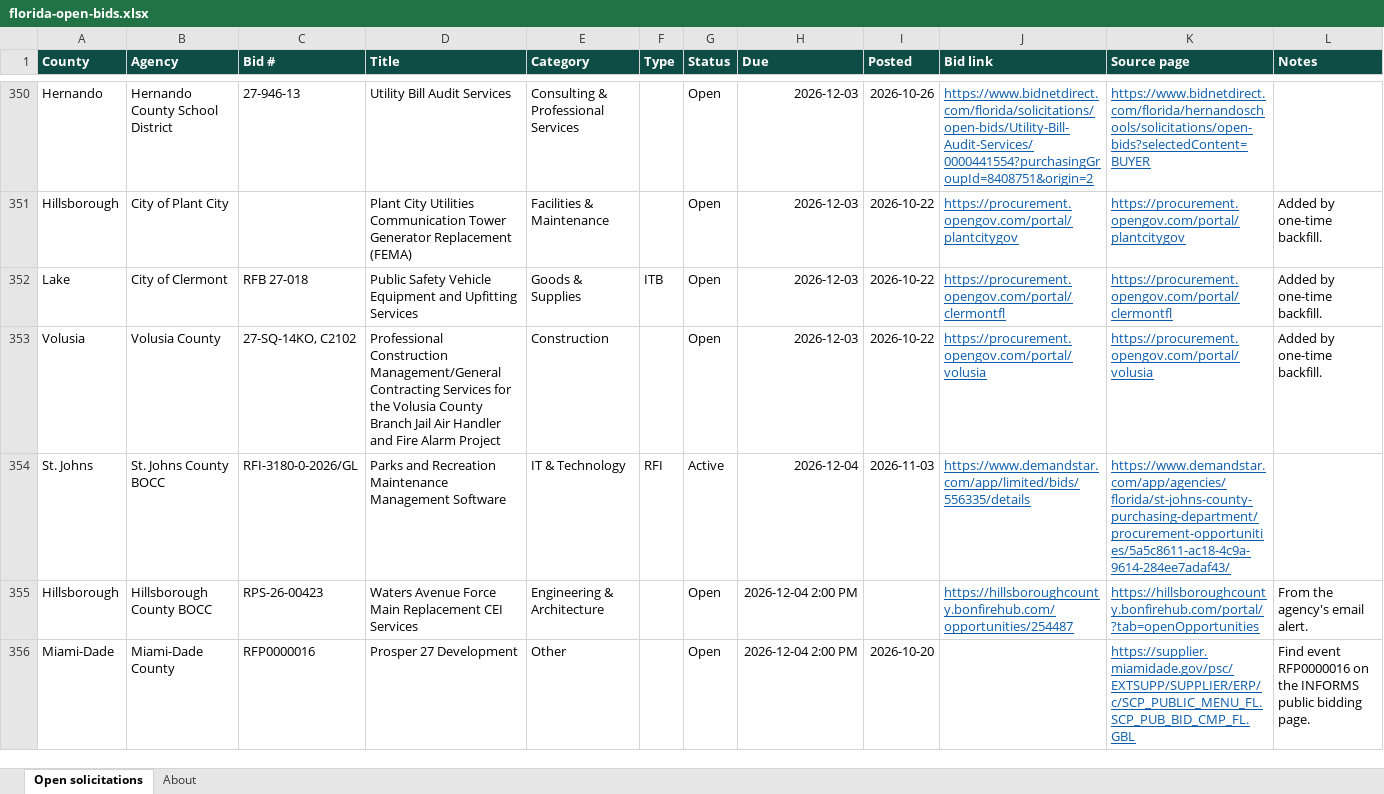
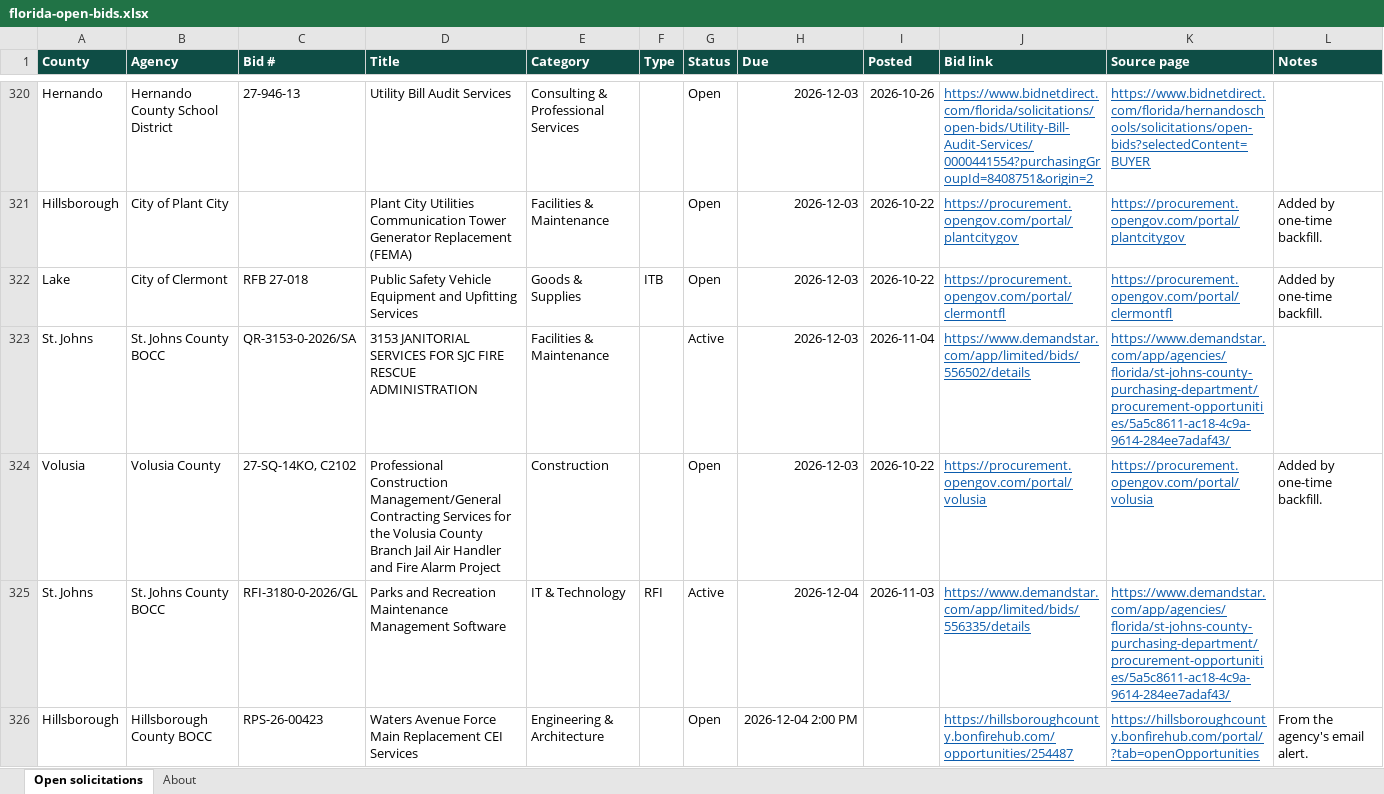
Before and after one commit to dianarodos/floridabids, an Excel workbook: site/data/florida-open-bids.xlsx, sheet Open solicitations, drawn as a sheet; only a part is shown, gaps mark what is left out; the shorter side is filled out with more unchanged rows; values as stored, in another font and other column widths than the file's, no borders; the diff covers the shown part only; the diff names each change by its address in the sheet, - before the commit and + after, or states it on an @@ line.

```diff
--- a/site/data/florida-open-bids.xlsx (sheet Open solicitations)
+++ b/site/data/florida-open-bids.xlsx (sheet Open solicitations)
+row 323: St. Johns | St. Johns County BOCC | QR-3153-0-2026/SA | 3153 JANITORIAL SERVICES FOR SJC FIRE RESCUE ADMINISTRATION | Facilities & Maintenance |  | Active | 2026-12-03 | 2026-11-04 | https://www.demandstar.com/app/limited/bids/556502/details | https://www.demandstar.com/app/agencies/florida/st-johns-county-purchasing-department/procurement-opportunities/5a5c8611-ac18-4c9a-9614-284ee7adaf43/
```
Also changed, not shown: 31 added rows and 38 removed rows elsewhere in this sheet, sheet About, 5 other files.
